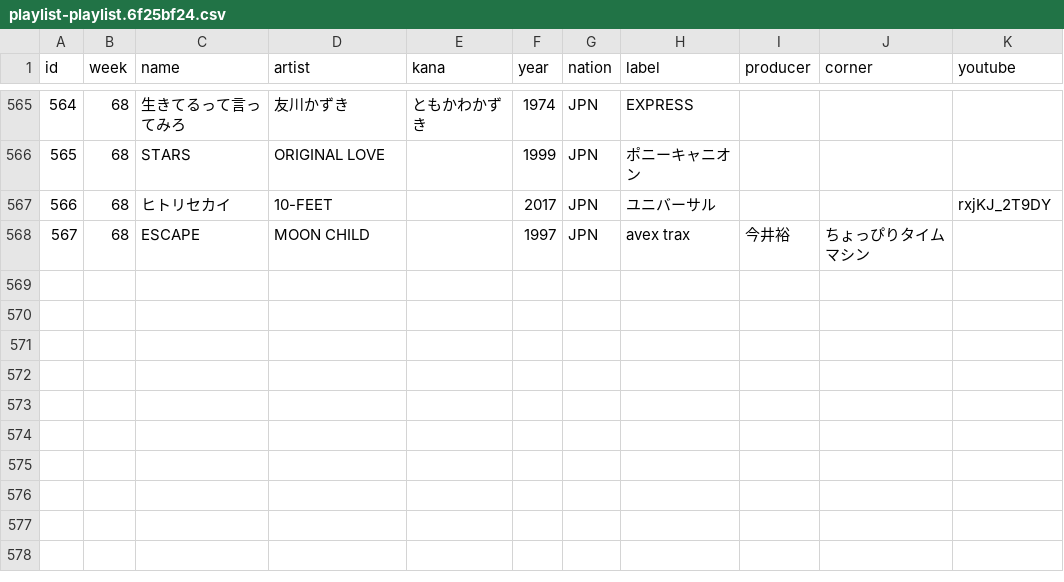
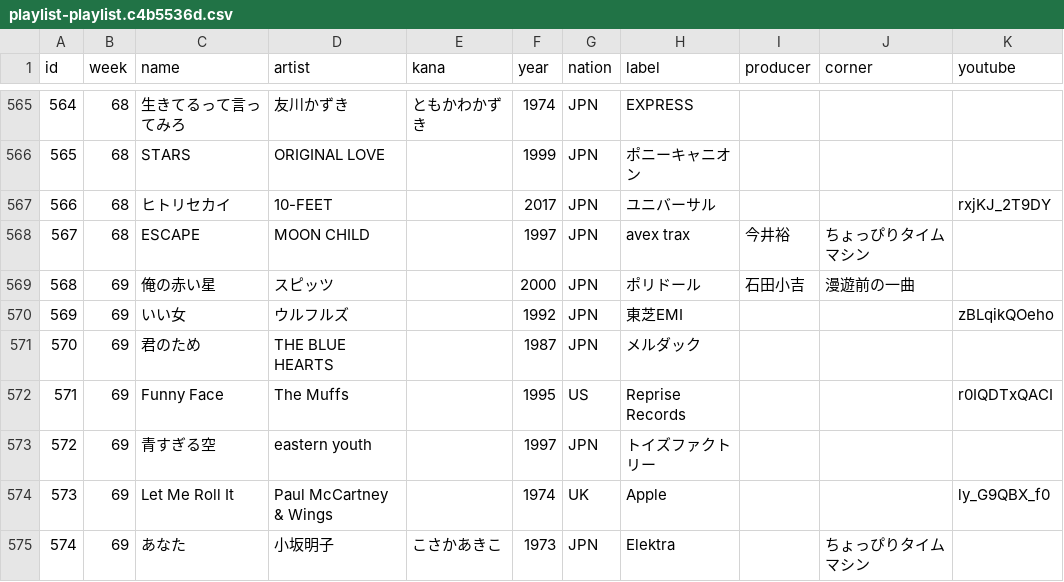
Before and after one commit to cieloazul310/rockman-survey, a CSV file: static/media/playlist-playlist.c4b5536d.csv (was static/media/playlist-playlist.6f25bf24.csv), drawn as a sheet; only a part is shown, gaps mark what is left out.

```diff
--- a/static/media/playlist-playlist.6f25bf24.csv
+++ b/static/media/playlist-playlist.c4b5536d.csv
@@ -568 +568,8 @@ id,week,name,artist,kana,year,nation,label,producer,corner,youtube
 567,68,ESCAPE,MOON CHILD,,1997,JPN,avex trax,今井裕,ちょっぴりタイムマシン,
+568,69,俺の赤い星,スピッツ,,2000,JPN,ポリドール,石田小吉,漫遊前の一曲,
+569,69,いい女,ウルフルズ,,1992,JPN,東芝EMI,,,zBLqikQOeho
+570,69,君のため,THE BLUE HEARTS,,1987,JPN,メルダック,,,
+571,69,Funny Face,The Muffs,,1995,US,Reprise Records,,,r0IQDTxQACI
+572,69,青すぎる空,eastern youth,,1997,JPN,トイズファクトリー,,,
+573,69,Let Me Roll It,Paul McCartney & Wings,,1974,UK,Apple,,,ly_G9QBX_f0
+574,69,あなた,小坂明子,こさかあきこ,1973,JPN,Elektra,,ちょっぴりタイムマシン,
```
Also changed, not shown: static/media/programs-programs.20d1616c.csv, 7 other files.
